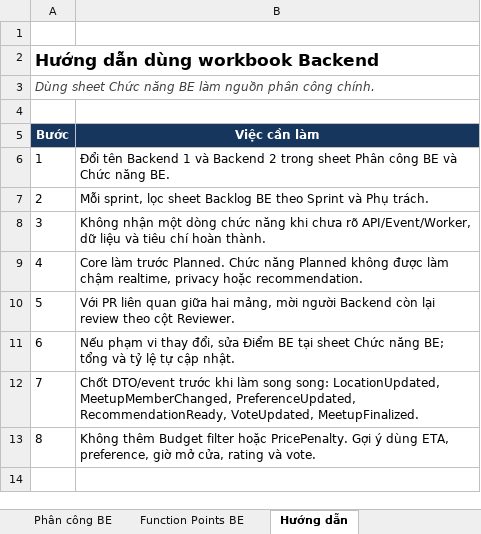
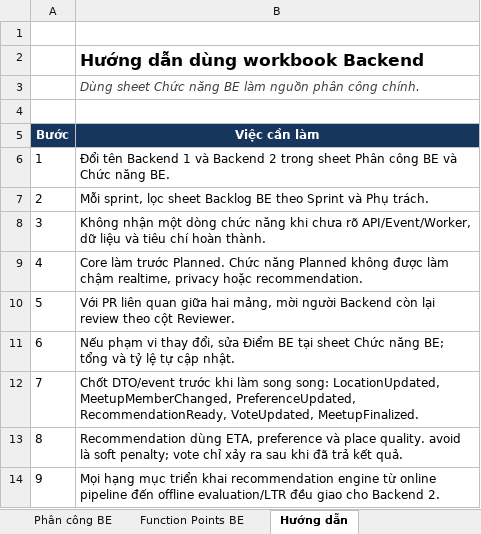
Before and after one commit to Bakaguya-sama/Meet-Up-Mobile-App-BE, an Excel workbook: docs/MeetUp_Product_Backlog_Function_Points.xlsx, sheet Hướng dẫn, drawn as a sheet; values as stored, in another font and other column widths than the file's, no borders; removed rows and columns are numbered as before the commit, all else as after; the diff names each change by its address in the sheet, - before the commit and + after, or states it on an @@ line.

Commit message:
doc: add recommendation engine doc and update be functions excel file

```diff
--- a/docs/MeetUp_Product_Backlog_Function_Points.xlsx (sheet Hướng dẫn)
+++ b/docs/MeetUp_Product_Backlog_Function_Points.xlsx (sheet Hướng dẫn)
@@ column A (Bước) renumbered between rows 2 and 3 @@
-A2:B2 merged
-B2 (Việc cần làm): (empty)
+B2 (Việc cần làm): Hướng dẫn dùng workbook Backend
-A3:B3 merged
-B3 (Việc cần làm): (empty)
+B3 (Việc cần làm): Dùng sheet Chức năng BE làm nguồn phân công chính.
-B13 (Việc cần làm): Không thêm Budget filter hoặc PricePenalty. Gợi ý dùng ETA, preference, giờ mở cửa, rating và vote.
+B13 (Việc cần làm): Recommendation dùng ETA, preference và place quality. avoid là soft penalty; vote chỉ xảy ra sau khi đã trả kết quả.
+row 14: 9 | Mọi hạng mục triển khai recommendation engine từ online pipeline đến offline evaluation/LTR đều giao cho Backend 2.
```
Also changed, not shown: sheet Backlog BE, sheet Chức năng BE, sheet Function Points BE, sheet Tổng quan BE, sheet Phân công BE, formulas that keep their value, 4 other files.
